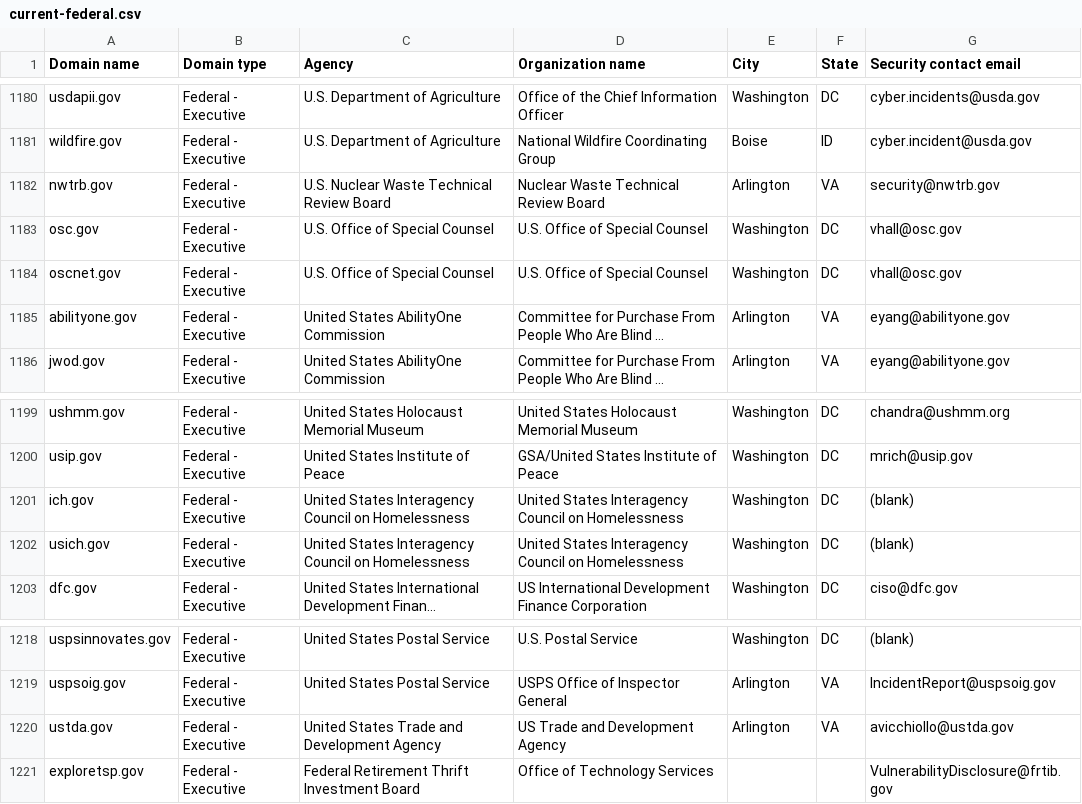
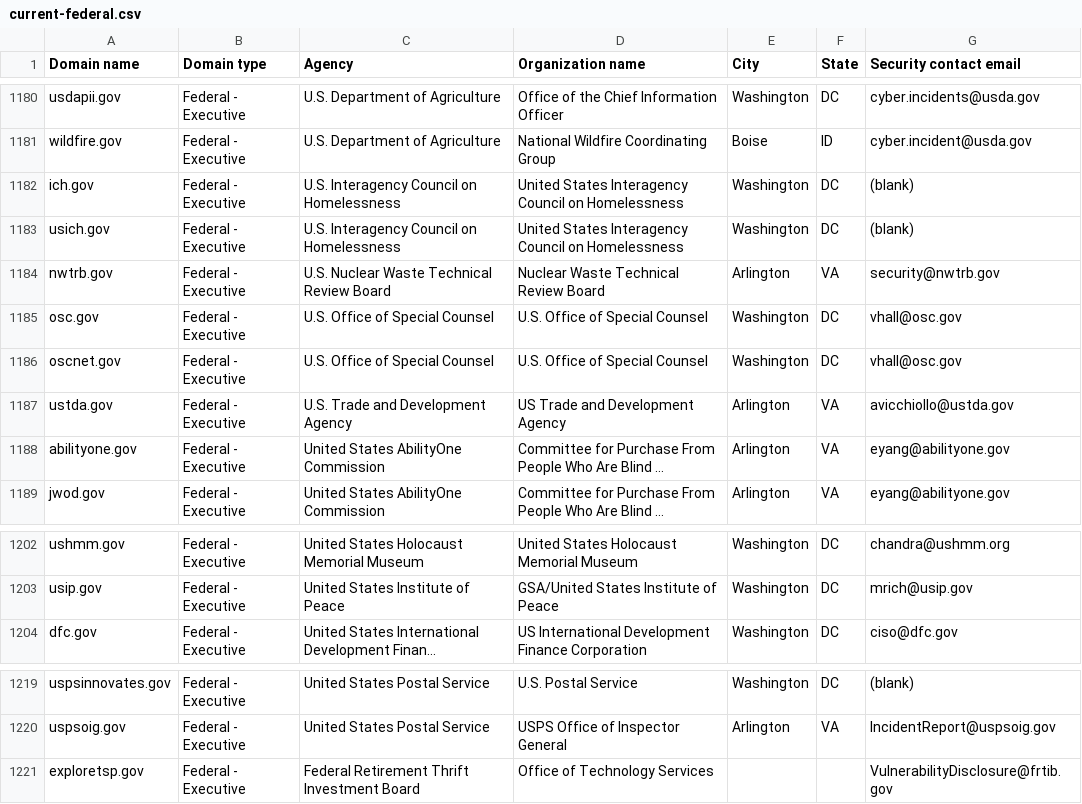
Before and after one commit to LadyPhoeynix/dotgov-data, a CSV file: current-federal.csv, drawn as a sheet; only a part is shown, gaps mark what is left out; long unchanged cells end in …; removed rows and columns are numbered as before the commit, all else as after; the diff names each change by its address in the sheet, - before the commit and + after, or states it on an @@ line.

Commit message:
Flat: latest data (2024-09-14T06:31:30.779Z) {   "date": "2024-09-14T06:31:30.779Z",   "files": [     {       "name": "current-federal.csv",       "deltaBytes": -27,       "source": "https://manage.get.gov/api/v1/get-report/current-federal"     },     {       "name": "current-full.csv",       "deltaBytes": 1383,       "source": "https://manage.get.gov/api/v1/get-report/current-full"     }   ] }

```diff
--- a/current-federal.csv
+++ b/current-federal.csv
+row 1182: ich.gov | Federal - Executive | U.S. Interagency Council on Homelessness | United States Interagency Council on Homelessness | Washington | DC | (blank)
+row 1183: usich.gov | Federal - Executive | U.S. Interagency Council on Homelessness | United States Interagency Council on Homelessness | Washington | DC | (blank)
+row 1187: ustda.gov | Federal - Executive | U.S. Trade and Development Agency | US Trade and Development Agency | Arlington | VA | avicchiollo@ustda.gov
-row 1201: ich.gov | Federal - Executive | United States Interagency Council on Homelessness | United States Interagency Council on Homelessness | Washington | DC | (blank)
-row 1202: usich.gov | Federal - Executive | United States Interagency Council on Homelessness | United States Interagency Council on Homelessness | Washington | DC | (blank)
-row 1220: ustda.gov | Federal - Executive | United States Trade and Development Agency | US Trade and Development Agency | Arlington | VA | avicchiollo@ustda.gov
```
Also changed, not shown: 1 other file.
